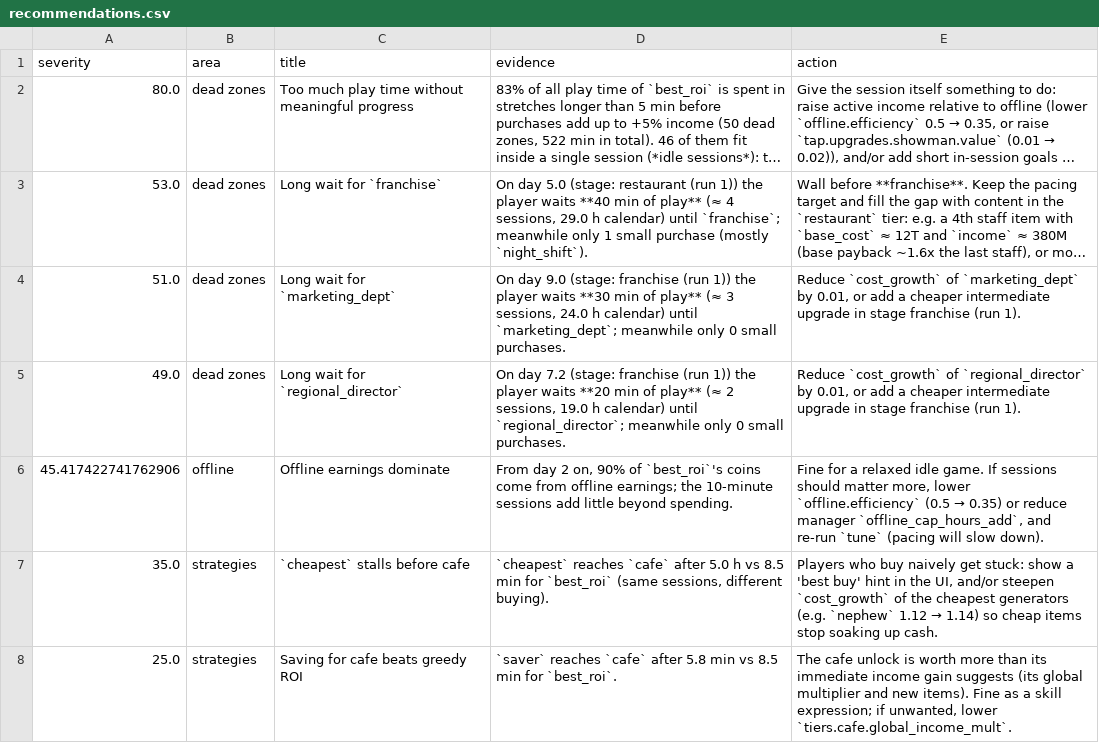
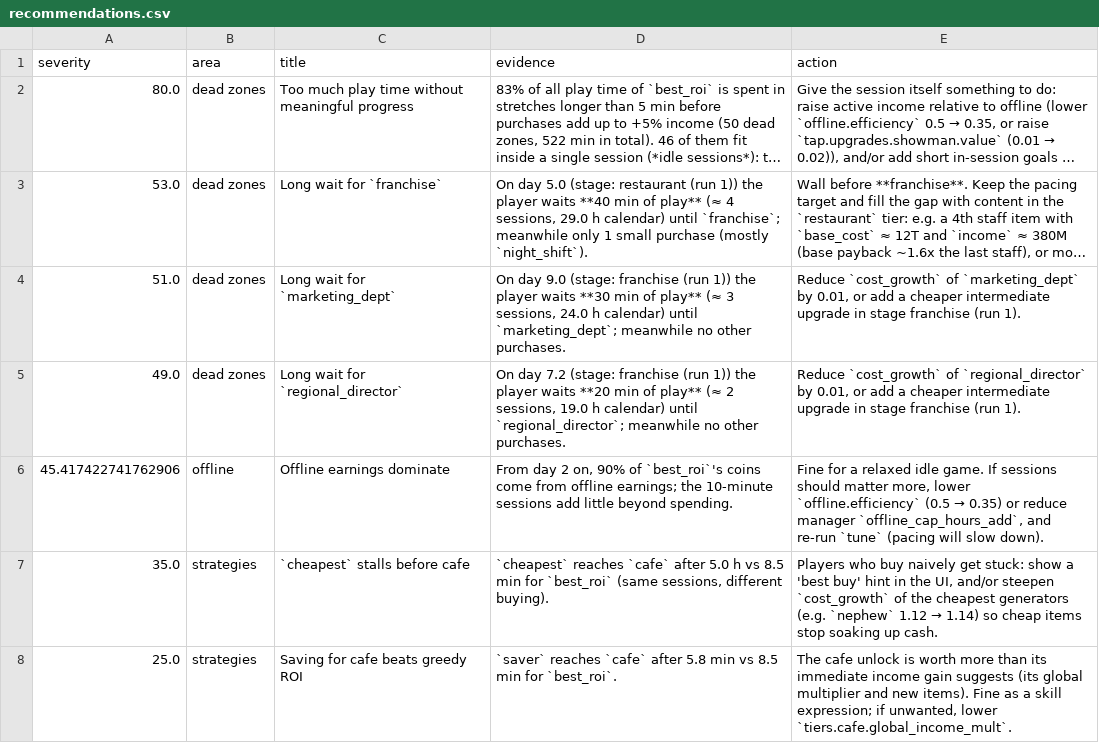
Before and after one commit to maksympostoiuk/doner-balance, a CSV file: reports/recommendations.csv, drawn as a sheet; only a part is shown; long unchanged cells end in …; the diff names each change by its address in the sheet, - before the commit and + after, or states it on an @@ line.

```diff
--- a/reports/recommendations.csv
+++ b/reports/recommendations.csv
-D4 (evidence): …`marketing_dept`; meanwhile only 0 small purchases.
+D4 (evidence): …`marketing_dept`; meanwhile no other purchases.
-D5 (evidence): …`regional_director`; meanwhile only 0 small purchases.
+D5 (evidence): …`regional_director`; meanwhile no other purchases.
```
Also changed, not shown: 7 other files.
